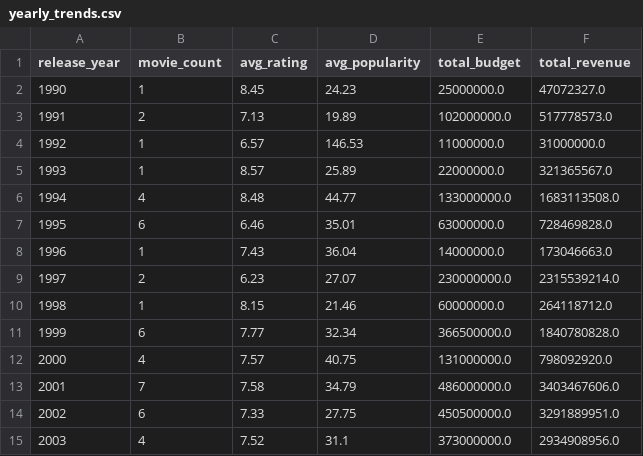
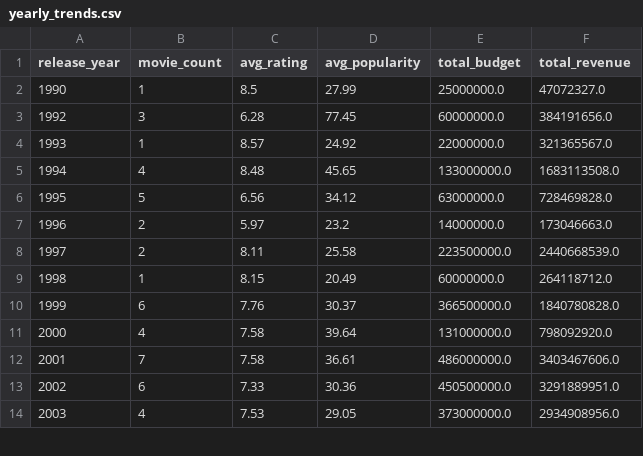
Before and after one commit to bugraayt/movie_analytics_big_data, a CSV file: data/powerbi/yearly_trends.csv, drawn as a sheet; only a part is shown; the diff covers the shown part only.

```diff
--- a/data/powerbi/yearly_trends.csv
+++ b/data/powerbi/yearly_trends.csv
@@ -1,15 +1,14 @@
 release_year,movie_count,avg_rating,avg_popularity,total_budget,total_revenue
-1990,1,8.45,24.23,25000000.0,47072327.0
-1991,2,7.13,19.89,102000000.0,517778573.0
-1992,1,6.57,146.53,11000000.0,31000000.0
-1993,1,8.57,25.89,22000000.0,321365567.0
-1994,4,8.48,44.77,133000000.0,1683113508.0
-1995,6,6.46,35.01,63000000.0,728469828.0
-1996,1,7.43,36.04,14000000.0,173046663.0
-1997,2,6.23,27.07,230000000.0,2315539214.0
-1998,1,8.15,21.46,60000000.0,264118712.0
-1999,6,7.77,32.34,366500000.0,1840780828.0
-2000,4,7.57,40.75,131000000.0,798092920.0
-2001,7,7.58,34.79,486000000.0,3403467606.0
-2002,6,7.33,27.75,450500000.0,3291889951.0
-2003,4,7.52,31.1,373000000.0,2934908956.0
+1990,1,8.5,27.99,25000000.0,47072327.0
+1992,3,6.28,77.45,60000000.0,384191656.0
+1993,1,8.57,24.92,22000000.0,321365567.0
+1994,4,8.48,45.65,133000000.0,1683113508.0
+1995,5,6.56,34.12,63000000.0,728469828.0
+1996,2,5.97,23.2,14000000.0,173046663.0
+1997,2,8.11,25.58,223500000.0,2440668539.0
+1998,1,8.15,20.49,60000000.0,264118712.0
+1999,6,7.76,30.37,366500000.0,1840780828.0
+2000,4,7.58,39.64,131000000.0,798092920.0
+2001,7,7.58,36.61,486000000.0,3403467606.0
+2002,6,7.33,30.36,450500000.0,3291889951.0
+2003,4,7.53,29.05,373000000.0,2934908956.0
```
Also changed, not shown: 1 added row and 87 edited cells elsewhere in this file, data/powerbi/budget_revenue.csv, data/powerbi/directors.csv, 9 other files.
